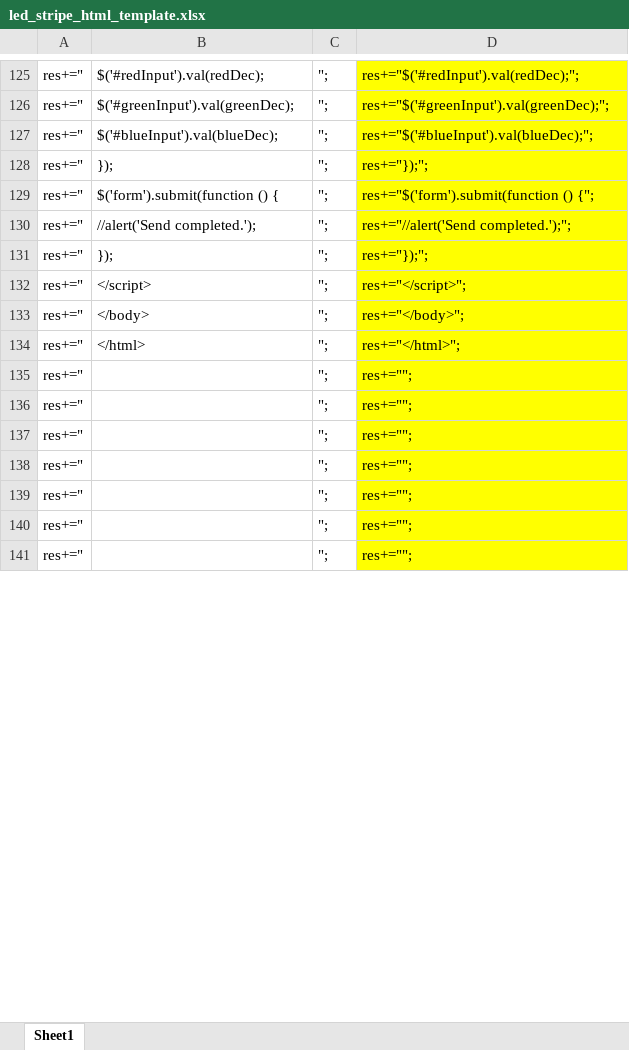
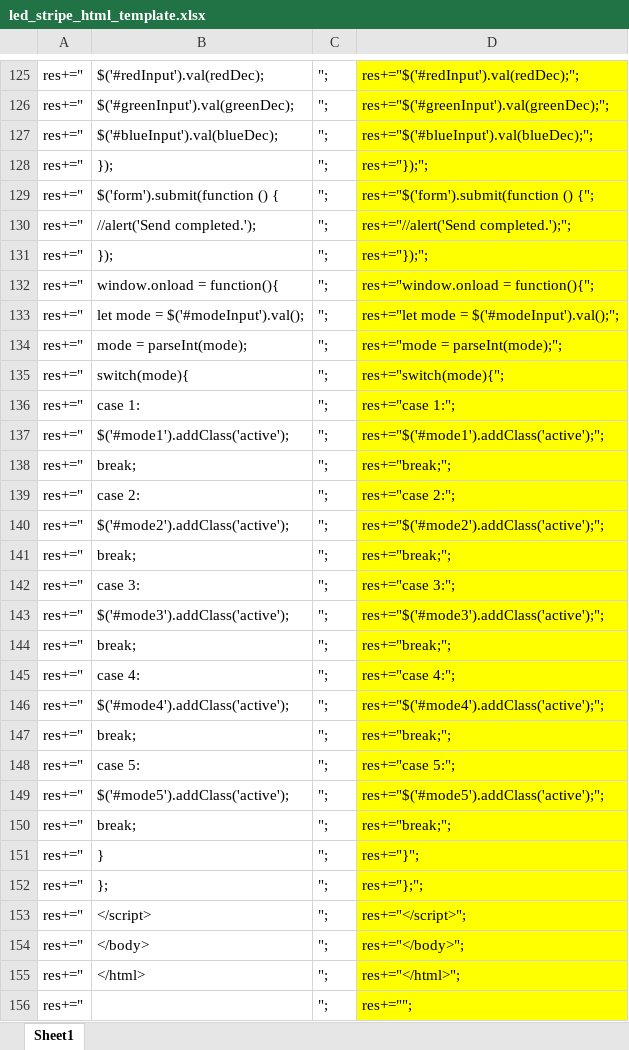
Before and after one commit to snn2spade/LEDStripeController, an Excel workbook: resource/led_stripe_html_template.xlsx, sheet Sheet1, drawn as a sheet; only a part is shown, gaps mark what is left out; the shorter side is filled out with more unchanged rows; values as stored, in another font and other column widths than the file's, no borders; the diff covers the shown part only; the diff names each change by its address in the sheet, - before the commit and + after, or states it on an @@ line.

```diff
--- a/resource/led_stripe_html_template.xlsx (sheet Sheet1)
+++ b/resource/led_stripe_html_template.xlsx (sheet Sheet1)
+row 132: res+=" | window.onload = function(){ | "; | res+="window.onload = function(){";
+row 133: res+=" | let mode = $('#modeInput').val(); | "; | res+="let mode = $('#modeInput').val();";
+row 134: res+=" | mode = parseInt(mode); | "; | res+="mode = parseInt(mode);";
+row 135: res+=" | switch(mode){ | "; | res+="switch(mode){";
+row 136: res+=" | case 1: | "; | res+="case 1:";
+row 137: res+=" | $('#mode1').addClass('active'); | "; | res+="$('#mode1').addClass('active');";
+row 138: res+=" | break; | "; | res+="break;";
+row 139: res+=" | case 2: | "; | res+="case 2:";
+row 140: res+=" | $('#mode2').addClass('active'); | "; | res+="$('#mode2').addClass('active');";
+row 141: res+=" | break; | "; | res+="break;";
+row 142: res+=" | case 3: | "; | res+="case 3:";
+row 143: res+=" | $('#mode3').addClass('active'); | "; | res+="$('#mode3').addClass('active');";
+row 144: res+=" | break; | "; | res+="break;";
+row 145: res+=" | case 4: | "; | res+="case 4:";
+row 146: res+=" | $('#mode4').addClass('active'); | "; | res+="$('#mode4').addClass('active');";
+row 147: res+=" | break; | "; | res+="break;";
+row 148: res+=" | case 5: | "; | res+="case 5:";
+row 149: res+=" | $('#mode5').addClass('active'); | "; | res+="$('#mode5').addClass('active');";
+row 150: res+=" | break; | "; | res+="break;";
+row 151: res+=" | } | "; | res+="}";
+row 152: res+=" | }; | "; | res+="};";
```
Also changed, not shown: 1 added row, 4 removed rows, 17 edited cells and cell formats elsewhere in this sheet, formulas that keep their value, 20 other files.
